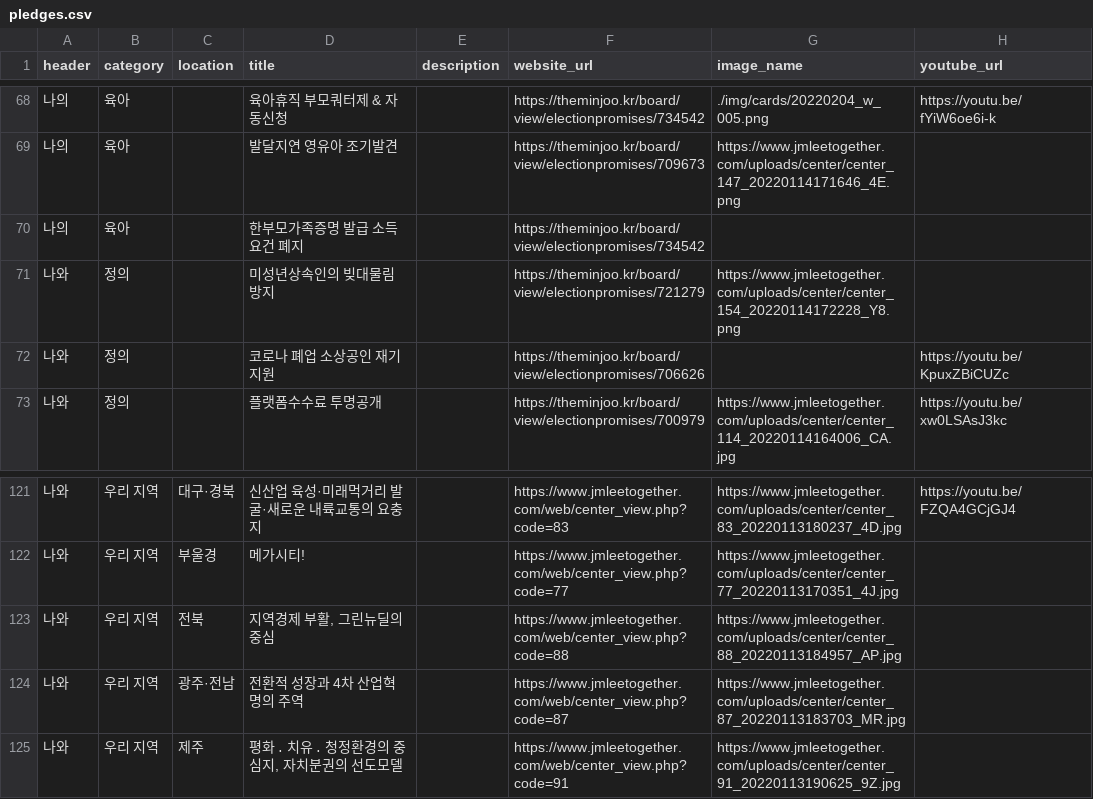
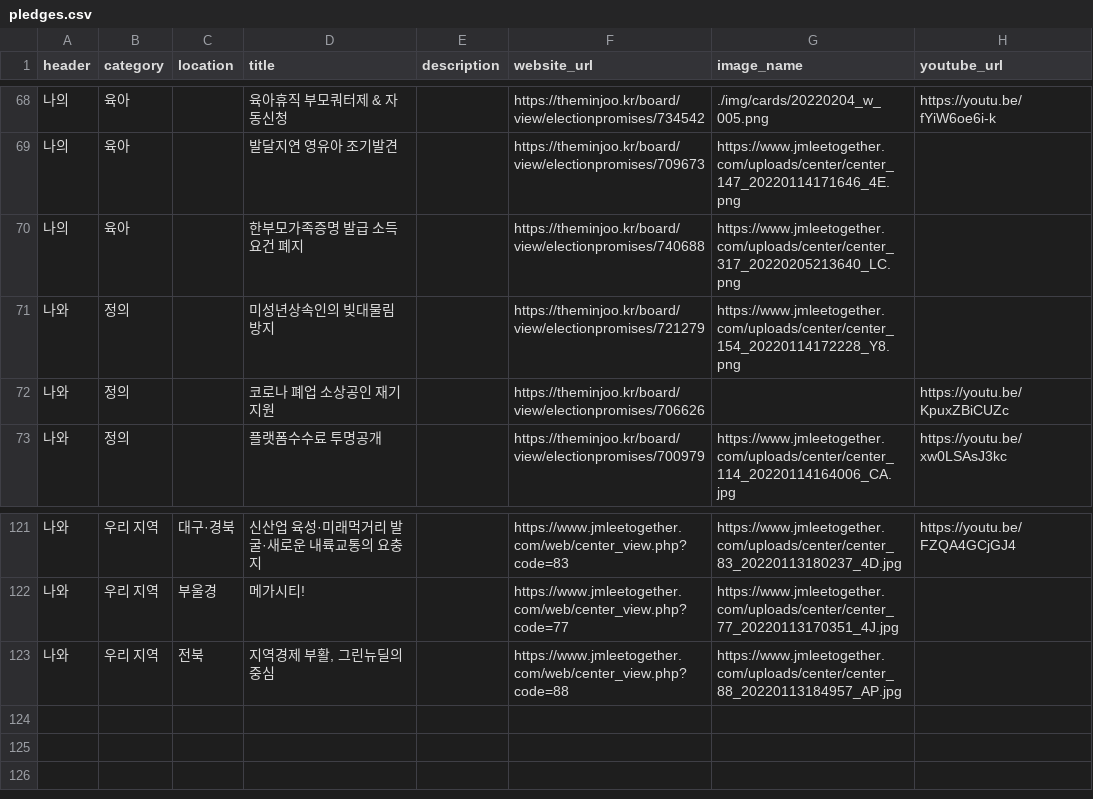
Before and after one commit to p4u-jm/p4u-jm.github.io, a CSV file: data/pledges.csv, drawn as a sheet; only a part is shown, gaps mark what is left out.

Commit message:
Update pledges.csv

```diff
--- a/data/pledges.csv
+++ b/data/pledges.csv
@@ -69,3 +69,3 @@
 나의,육아,,발달지연 영유아 조기발견,,https://theminjoo.kr/board/view/electionpromises/709673,https://www.jmleetogether.com/uploads/center/center_147_20220114171646_4E.png,
-나의,육아,,한부모가족증명 발급 소득요건 폐지,,https://theminjoo.kr/board/view/electionpromises/734542,,
+나의,육아,,한부모가족증명 발급 소득요건 폐지,,https://theminjoo.kr/board/view/electionpromises/740688,https://www.jmleetogether.com/uploads/center/center_317_20220205213640_LC.png,
 나와,정의,,미성년상속인의 빚대물림 방지,,https://theminjoo.kr/board/view/electionpromises/721279,https://www.jmleetogether.com/uploads/center/center_154_20220114172228_Y8.png,
@@ -123,3 +123 @@
 나와,우리 지역 ,전북,"지역경제 부활, 그린뉴딜의 중심",,https://www.jmleetogether.com/web/center_view.php?code=88,https://www.jmleetogether.com/uploads/center/center_88_20220113184957_AP.jpg,
-나와,우리 지역 ,광주·전남,전환적 성장과 4차 산업혁명의 주역,,https://www.jmleetogether.com/web/center_view.php?code=87,https://www.jmleetogether.com/uploads/center/center_87_20220113183703_MR.jpg,
-나와,우리 지역 ,제주,"평화 ․ 치유 ․ 청정환경의 중심지, 자치분권의 선도모델",,https://www.jmleetogether.com/web/center_view.php?code=91,https://www.jmleetogether.com/uploads/center/center_91_20220113190625_9Z.jpg,
```
